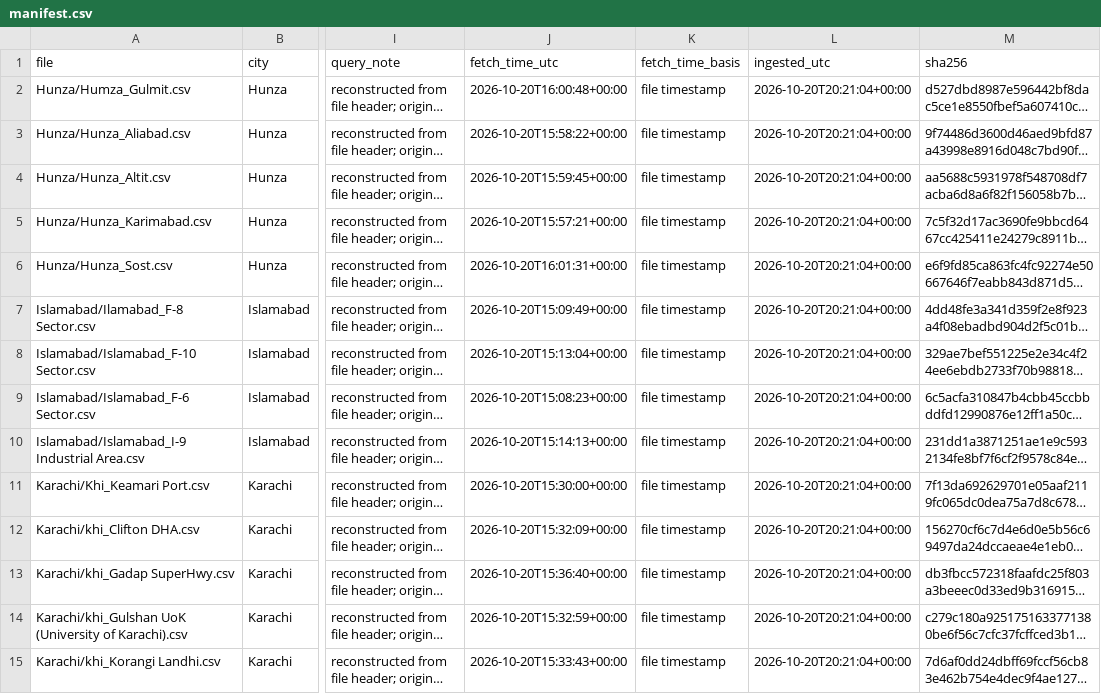
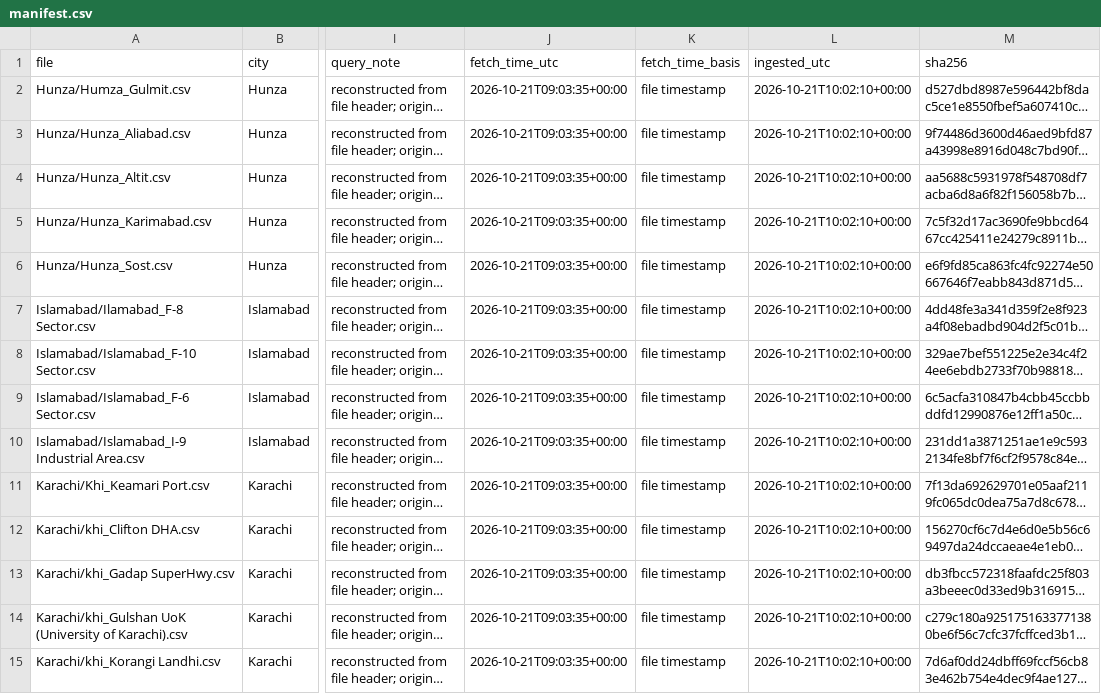
Before and after one commit to WafaZehra/HackForge-HackInsight-Hackathon, a CSV file: manifest.csv, drawn as a sheet; only a part is shown, gaps mark what is left out; long unchanged cells end in …; the diff covers the shown part only; the diff names each change by its address in the sheet, - before the commit and + after, or states it on an @@ line.

Commit message:
Data Quality Agent (2)

```diff
--- a/manifest.csv
+++ b/manifest.csv
-J2 (fetch_time_utc): 2026-10-20T16:00:48+00:00
+J2 (fetch_time_utc): 2026-10-21T09:03:35+00:00
-L2:L15 (ingested_utc): 2026-10-20T20:21:04+00:00
+L2:L15 (ingested_utc): 2026-10-21T10:02:10+00:00
-J3 (fetch_time_utc): 2026-10-20T15:58:22+00:00
+J3 (fetch_time_utc): 2026-10-21T09:03:35+00:00
-J4 (fetch_time_utc): 2026-10-20T15:59:45+00:00
+J4 (fetch_time_utc): 2026-10-21T09:03:35+00:00
-J5 (fetch_time_utc): 2026-10-20T15:57:21+00:00
+J5 (fetch_time_utc): 2026-10-21T09:03:35+00:00
-J6 (fetch_time_utc): 2026-10-20T16:01:31+00:00
+J6 (fetch_time_utc): 2026-10-21T09:03:35+00:00
-J7 (fetch_time_utc): 2026-10-20T15:09:49+00:00
+J7 (fetch_time_utc): 2026-10-21T09:03:35+00:00
-J8 (fetch_time_utc): 2026-10-20T15:13:04+00:00
+J8 (fetch_time_utc): 2026-10-21T09:03:35+00:00
-J9 (fetch_time_utc): 2026-10-20T15:08:23+00:00
+J9 (fetch_time_utc): 2026-10-21T09:03:35+00:00
-J10 (fetch_time_utc): 2026-10-20T15:14:13+00:00
+J10 (fetch_time_utc): 2026-10-21T09:03:35+00:00
-J11 (fetch_time_utc): 2026-10-20T15:30:00+00:00
+J11 (fetch_time_utc): 2026-10-21T09:03:35+00:00
-J12 (fetch_time_utc): 2026-10-20T15:32:09+00:00
+J12 (fetch_time_utc): 2026-10-21T09:03:35+00:00
-J13 (fetch_time_utc): 2026-10-20T15:36:40+00:00
+J13 (fetch_time_utc): 2026-10-21T09:03:35+00:00
-J14 (fetch_time_utc): 2026-10-20T15:32:59+00:00
+J14 (fetch_time_utc): 2026-10-21T09:03:35+00:00
-J15 (fetch_time_utc): 2026-10-20T15:33:43+00:00
+J15 (fetch_time_utc): 2026-10-21T09:03:35+00:00
```
Also changed, not shown: 52 edited cells elsewhere in this file, 2 other files.
